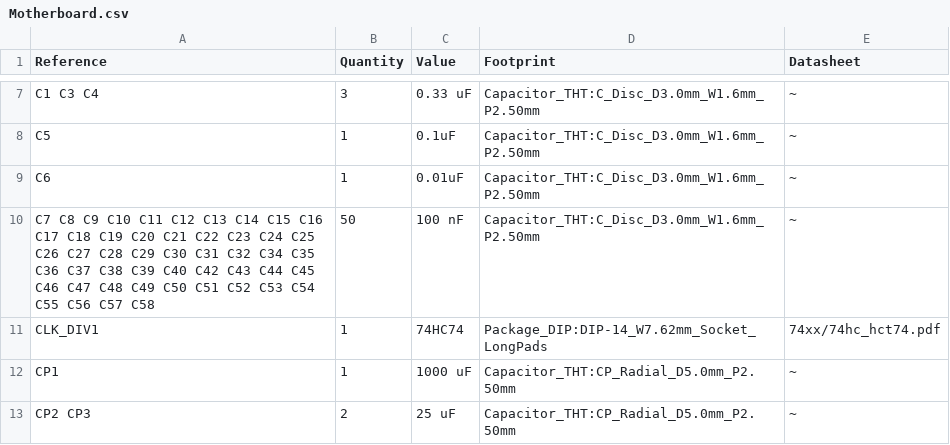
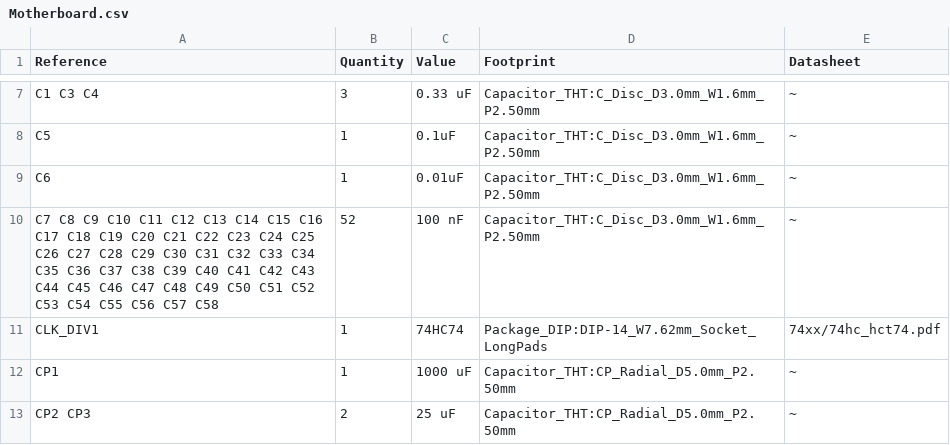
Before and after one commit to WolfNet-Computing/WolfNet-65C02-WBC, a CSV file: Motherboard/Motherboard.csv, drawn as a sheet; only a part is shown, gaps mark what is left out.

```diff
--- a/Motherboard/Motherboard.csv
+++ b/Motherboard/Motherboard.csv
@@ -9,3 +9,3 @@ C5 ,1,"0.1uF","Capacitor_THT:C_Disc_D3.0mm_W1.6mm_P2.50mm","~"
 C6 ,1,"0.01uF","Capacitor_THT:C_Disc_D3.0mm_W1.6mm_P2.50mm","~"
-C7 C8 C9 C10 C11 C12 C13 C14 C15 C16 C17 C18 C19 C20 C21 C22 C23 C24 C25 C26 C27 C28 C29 C30 C31 C32 C34 C35 C36 C37 C38 C39 C40 C42 C43 C44 C45 C46 C47 C48 C49 C50 C51 C52 C53 C54 C55 C56 C57 C58 ,50,"100 nF","Capacitor_THT:C_Disc_D3.0mm_W1.6mm_P2.50mm","~"
+C7 C8 C9 C10 C11 C12 C13 C14 C15 C16 C17 C18 C19 C20 C21 C22 C23 C24 C25 C26 C27 C28 C29 C30 C31 C32 C33 C34 C35 C36 C37 C38 C39 C40 C41 C42 C43 C44 C45 C46 C47 C48 C49 C50 C51 C52 C53 C54 C55 C56 C57 C58 ,52,"100 nF","Capacitor_THT:C_Disc_D3.0mm_W1.6mm_P2.50mm","~"
 CLK_DIV1 ,1,"74HC74","Package_DIP:DIP-14_W7.62mm_Socket_LongPads","74xx/74hc_hct74.pdf"
```
Also changed, not shown: 6 other files.
